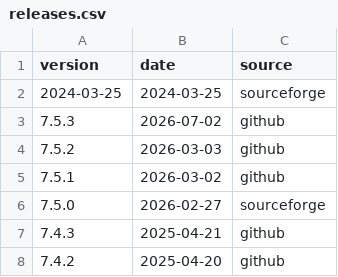
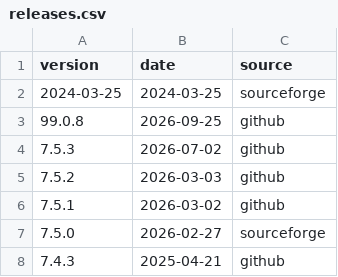
Before and after one commit to nl-utwente-groove/download-stats, a CSV file: releases.csv, drawn as a sheet; only a part is shown; the shorter side is filled out with more unchanged rows; the diff names each change by its address in the sheet, - before the commit and + after, or states it on an @@ line.

```diff
--- a/releases.csv
+++ b/releases.csv
+row 3: 99.0.8 | 2026-09-25 | github
```
Also changed, not shown: snapshots.csv, 1 other file.
